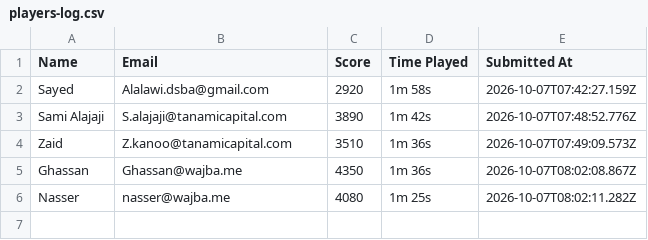
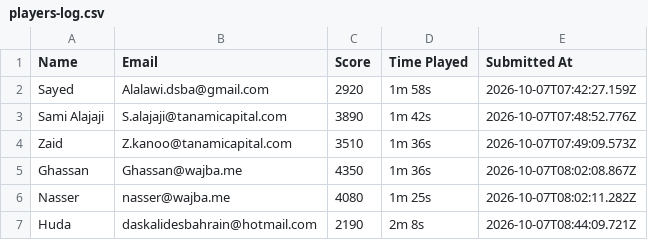
Before and after one commit to marwamhd/money2020, a CSV file: server/data/players-log.csv, drawn as a sheet; the diff names each change by its address in the sheet, - before the commit and + after, or states it on an @@ line.

Commit message:
Add player submission (Huda)

```diff
--- a/server/data/players-log.csv
+++ b/server/data/players-log.csv
+row 7: Huda | daskalidesbahrain@hotmail.com | 2190 | 2m 8s | 2026-10-07T08:44:09.721Z
```
